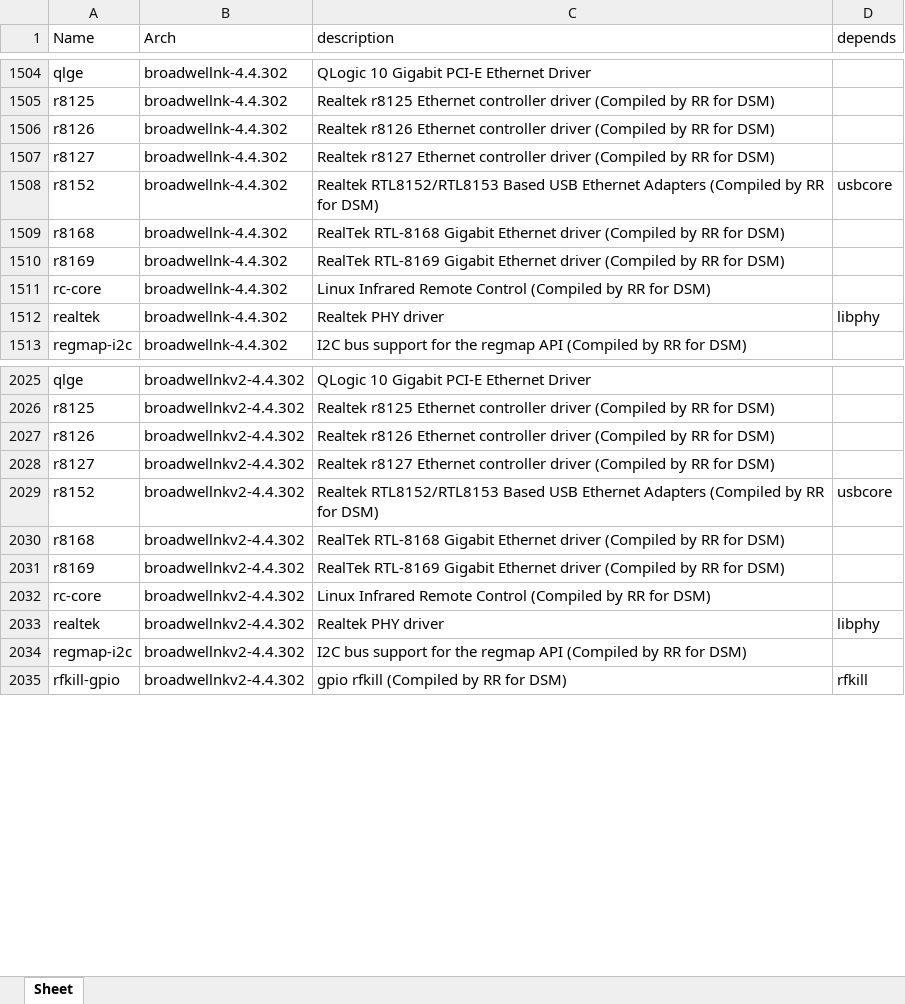
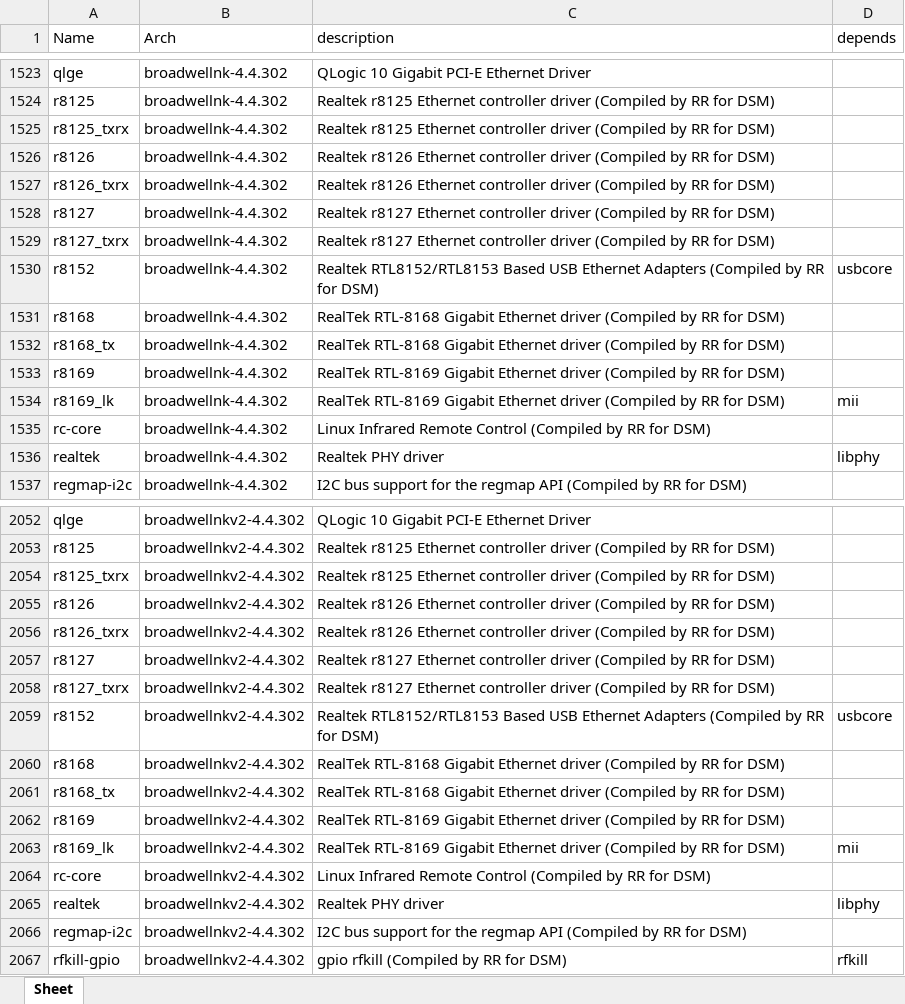
Before and after one commit to RROrg/rr, an Excel workbook: docs/modules.xlsx, sheet Sheet, drawn as a sheet; only a part is shown, gaps mark what is left out; values as stored, in another font and other column widths than the file's, no borders; the diff covers the shown part only; the diff names each change by its address in the sheet, - before the commit and + after, or states it on an @@ line.

```diff
--- a/docs/modules.xlsx (sheet Sheet)
+++ b/docs/modules.xlsx (sheet Sheet)
+row 1525: r8125_txrx | broadwellnk-4.4.302 | Realtek r8125 Ethernet controller driver (Compiled by RR for DSM)
+row 1527: r8126_txrx | broadwellnk-4.4.302 | Realtek r8126 Ethernet controller driver (Compiled by RR for DSM)
+row 1529: r8127_txrx | broadwellnk-4.4.302 | Realtek r8127 Ethernet controller driver (Compiled by RR for DSM)
+row 1532: r8168_tx | broadwellnk-4.4.302 | RealTek RTL-8168 Gigabit Ethernet driver (Compiled by RR for DSM)
+row 1534: r8169_lk | broadwellnk-4.4.302 | RealTek RTL-8169 Gigabit Ethernet driver (Compiled by RR for DSM) | mii
+row 2054: r8125_txrx | broadwellnkv2-4.4.302 | Realtek r8125 Ethernet controller driver (Compiled by RR for DSM)
+row 2056: r8126_txrx | broadwellnkv2-4.4.302 | Realtek r8126 Ethernet controller driver (Compiled by RR for DSM)
+row 2058: r8127_txrx | broadwellnkv2-4.4.302 | Realtek r8127 Ethernet controller driver (Compiled by RR for DSM)
+row 2061: r8168_tx | broadwellnkv2-4.4.302 | RealTek RTL-8168 Gigabit Ethernet driver (Compiled by RR for DSM)
+row 2063: r8169_lk | broadwellnkv2-4.4.302 | RealTek RTL-8169 Gigabit Ethernet driver (Compiled by RR for DSM) | mii
```
Also changed, not shown: 95 added rows elsewhere in this sheet, docs/addons.xlsx, docs/models.xlsx, 2 other files.
